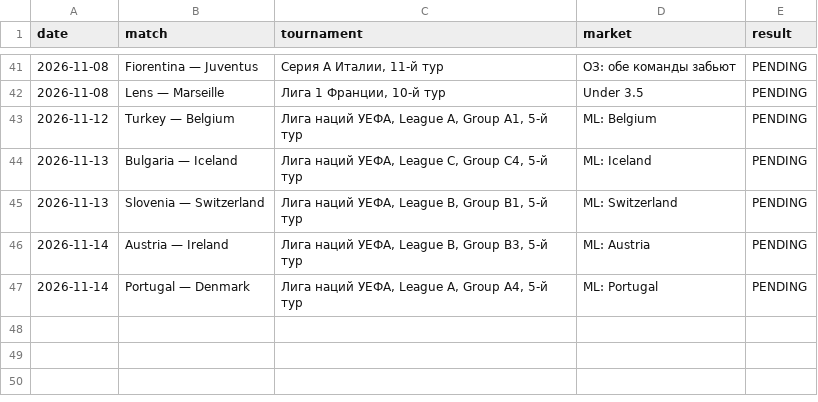
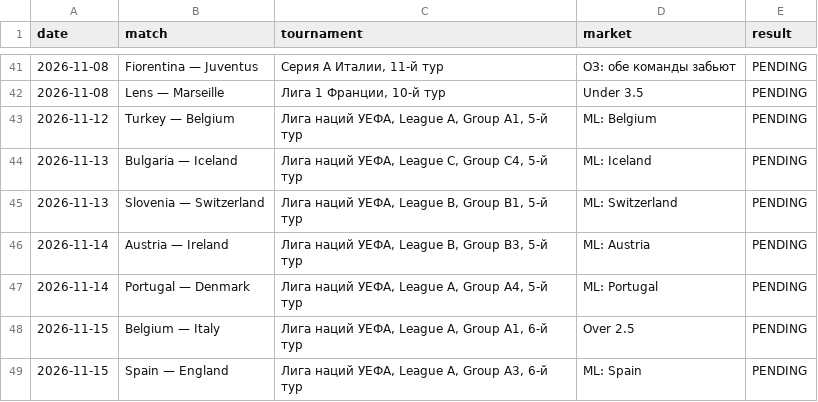
Before and after one commit to Abrukovs/football-daily-analysis, a CSV file: bets_journal.csv, drawn as a sheet; only a part is shown, gaps mark what is left out; the diff names each change by its address in the sheet, - before the commit and + after, or states it on an @@ line.

```diff
--- a/bets_journal.csv
+++ b/bets_journal.csv
+row 48: 2026-11-15 | Belgium — Italy | Лига наций УЕФА, League A, Group A1, 6-й тур | Over 2.5 | PENDING
+row 49: 2026-11-15 | Spain — England | Лига наций УЕФА, League A, Group A3, 6-й тур | ML: Spain | PENDING
```
Also changed, not shown: 1 other file.
